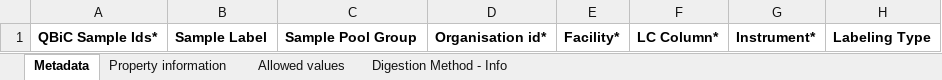
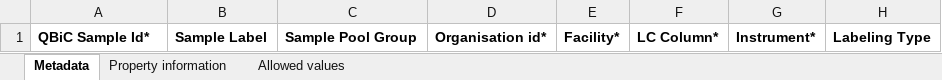
Before and after one commit to qbicsoftware/data-manager-app, an Excel workbook: user-interface/src/main/resources/templates/proteomics_measurement_registration_sheet.xlsx, sheet Metadata, drawn as a sheet; only a part is shown; values as stored, in another font and other column widths than the file's, no borders; the diff names each change by its address in the sheet, - before the commit and + after, or states it on an @@ line.

Commit message:
Fix typo and naming description in columns of template sheets

```diff
--- a/user-interface/src/main/resources/templates/proteomics_measurement_registration_sheet.xlsx (sheet Metadata)
+++ b/user-interface/src/main/resources/templates/proteomics_measurement_registration_sheet.xlsx (sheet Metadata)
-sheet tab: Digestion Method - Info
-A1: QBiC Sample Ids*
+A1: QBiC Sample Id*
```
Also changed, not shown: sheet Allowed values, sheet Property information, user-interface/src/main/resources/templates/ngs_measurement_registration_sheet.xlsx, 1 other file.
